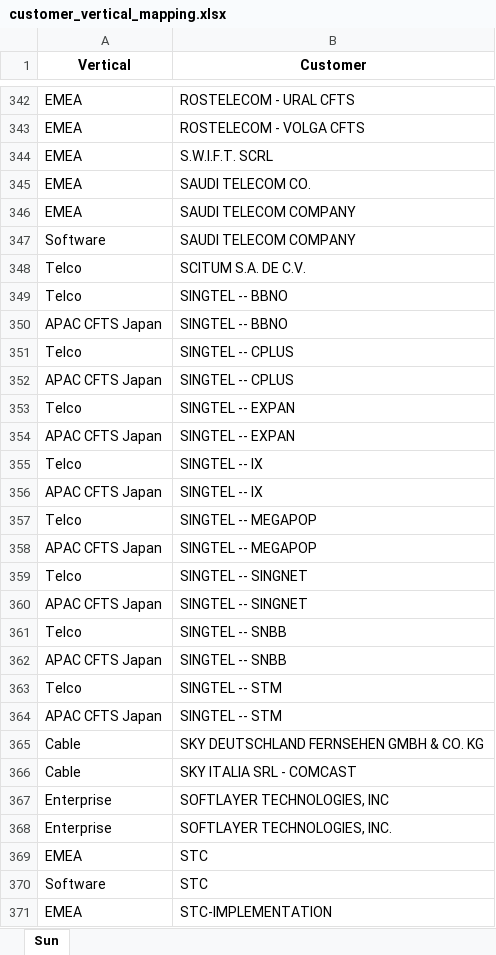
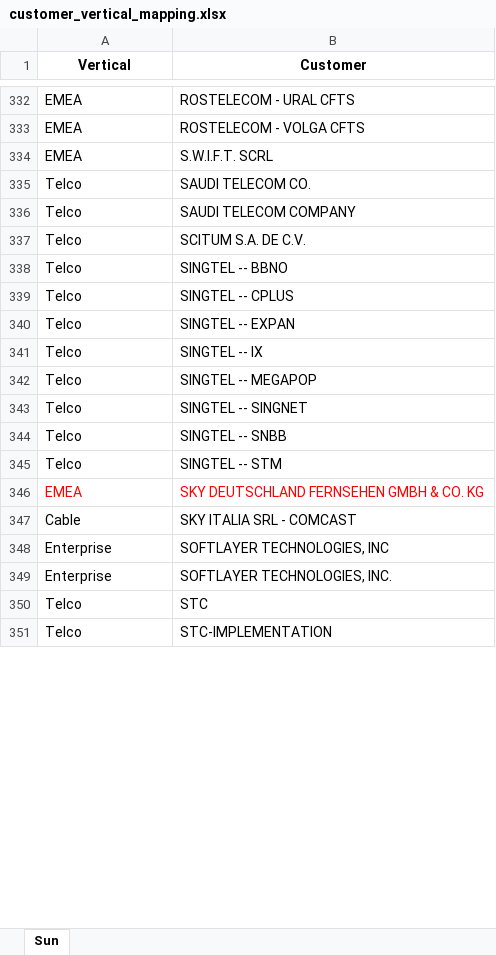
Before and after one commit to bmona-cmd/Outlook_auto_trend, an Excel workbook: customer_vertical_mapping.xlsx, sheet Sun, drawn as a sheet; only a part is shown, gaps mark what is left out; values as stored, in another font and other column widths than the file's, no borders; charts and pictures not drawn; removed rows and columns are numbered as before the commit, all else as after; the diff covers the shown part only; the diff names each change by its address in the sheet, - before the commit and + after, or states it on an @@ line.

```diff
--- a/customer_vertical_mapping.xlsx (sheet Sun)
+++ b/customer_vertical_mapping.xlsx (sheet Sun)
-A335 (Vertical): EMEA
+A335 (Vertical): Telco
-row 346: EMEA | SAUDI TELECOM COMPANY
-A336 (Vertical): Software
+A336 (Vertical): Telco
-row 350: APAC CFTS Japan | SINGTEL -- BBNO
-row 352: APAC CFTS Japan | SINGTEL -- CPLUS
-row 354: APAC CFTS Japan | SINGTEL -- EXPAN
-row 356: APAC CFTS Japan | SINGTEL -- IX
-row 358: APAC CFTS Japan | SINGTEL -- MEGAPOP
-row 360: APAC CFTS Japan | SINGTEL -- SINGNET
-row 362: APAC CFTS Japan | SINGTEL -- SNBB
-row 364: APAC CFTS Japan | SINGTEL -- STM
-A346 (Vertical): Cable
+A346 (Vertical): EMEA
-A346:B346 text colour: black
+A346:B346 text colour: #FF0000
-row 369: EMEA | STC
-A350 (Vertical): Software
+A350 (Vertical): Telco
-A351 (Vertical): EMEA
+A351 (Vertical): Telco
```
Also changed, not shown: 10 added rows, 38 removed rows, 74 moved rows and 8 edited cells elsewhere in this sheet, charts or pictures, 5 other files.
